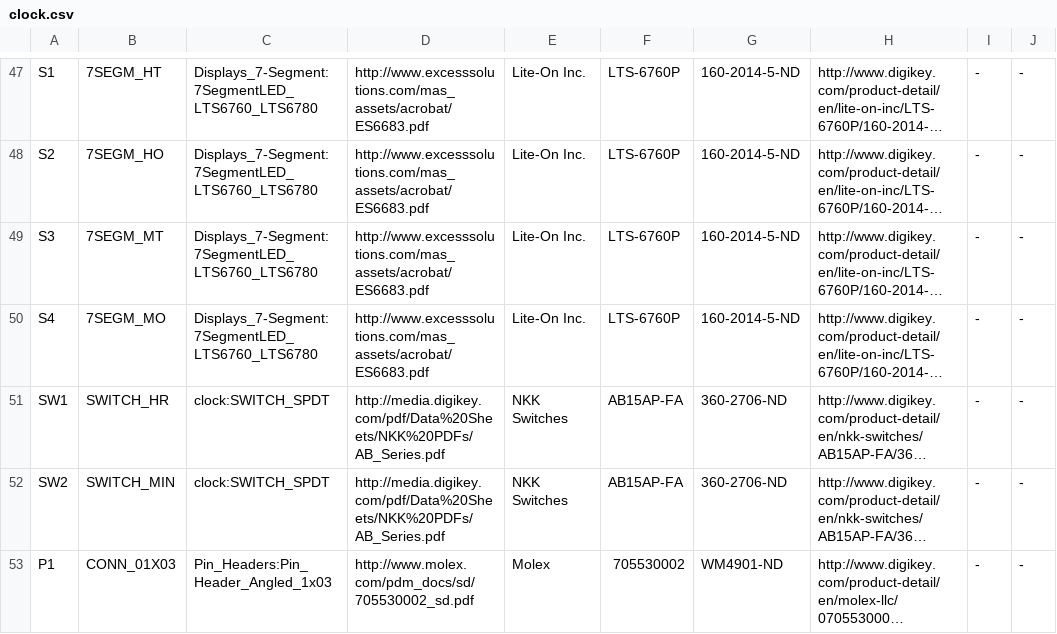
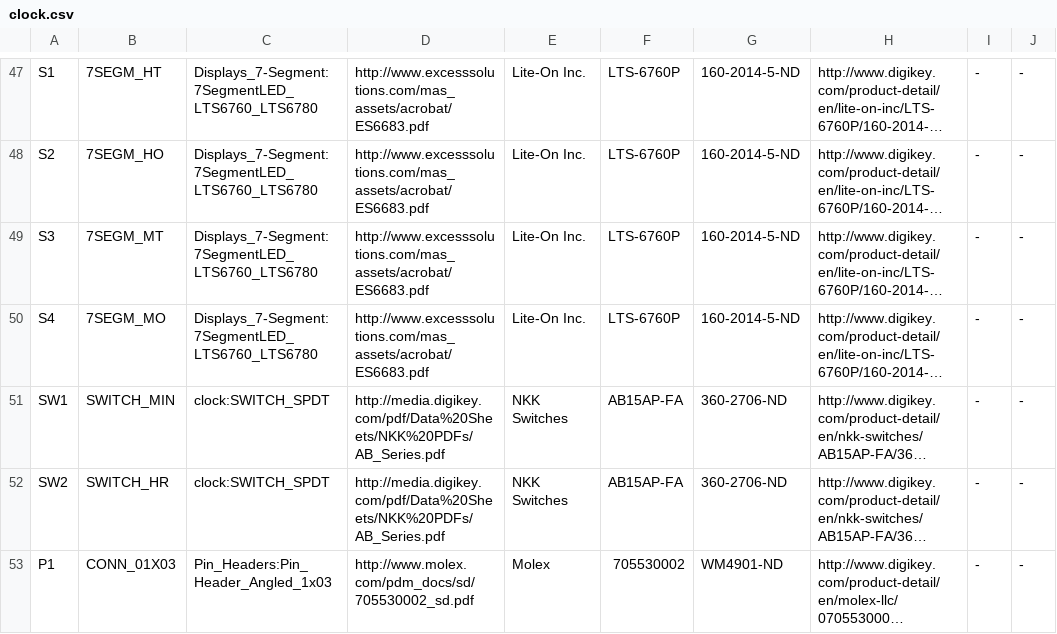
Before and after one commit to gralco/click-clock-board, a CSV file: kicad/BoM/clock.csv, drawn as a sheet; only a part is shown, gaps mark what is left out; long unchanged cells end in …; the diff names each change by its address in the sheet, - before the commit and + after, or states it on an @@ line.

Commit message:
Update 7-seg and sw BoM values

```diff
--- a/kicad/BoM/clock.csv
+++ b/kicad/BoM/clock.csv
-B51: SWITCH_HR
+B51: SWITCH_MIN
-B52: SWITCH_MIN
+B52: SWITCH_HR
```
Also changed, not shown: 1 other file.
